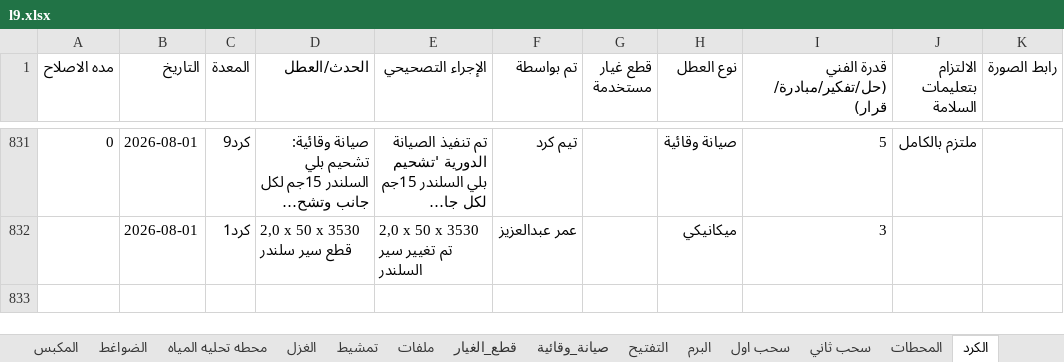
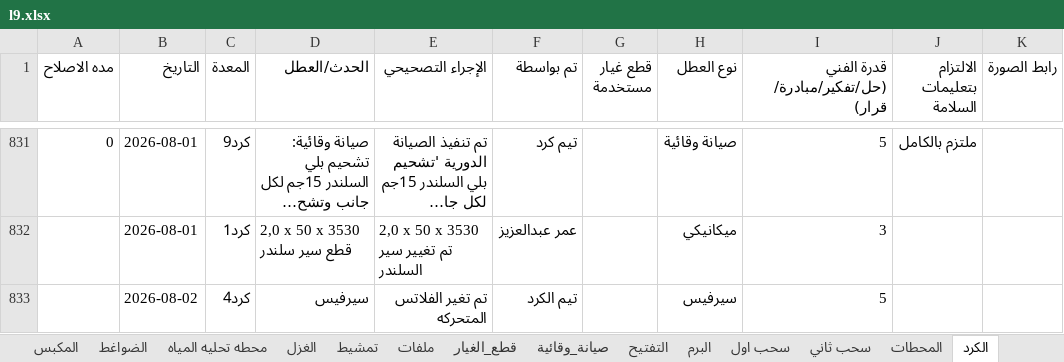
Before and after one commit to mahmedabdallh123/stations, an Excel workbook: l9.xlsx, sheet الكرد, drawn as a sheet; only a part is shown, gaps mark what is left out; long unchanged cells end in …; values as stored, in another font and other column widths than the file's, no borders; the diff names each change by its address in the sheet, - before the commit and + after, or states it on an @@ line.

Commit message:
تحديث البيانات - 2026-08-02 11:35:09

```diff
--- a/l9.xlsx (sheet الكرد)
+++ b/l9.xlsx (sheet الكرد)
+row 833:  | 2026-08-02 | كرد4 | سيرفيس | تم تغير الفلاتس المتحركه | تيم الكرد |  | سيرفيس | 5
```
